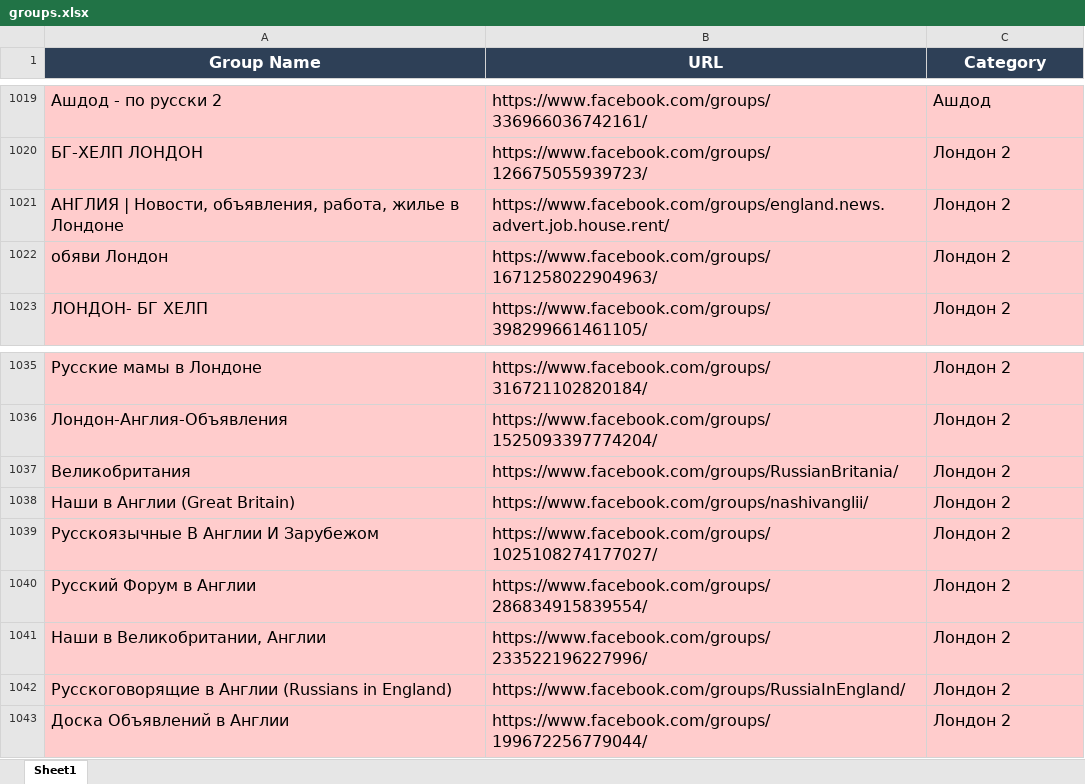
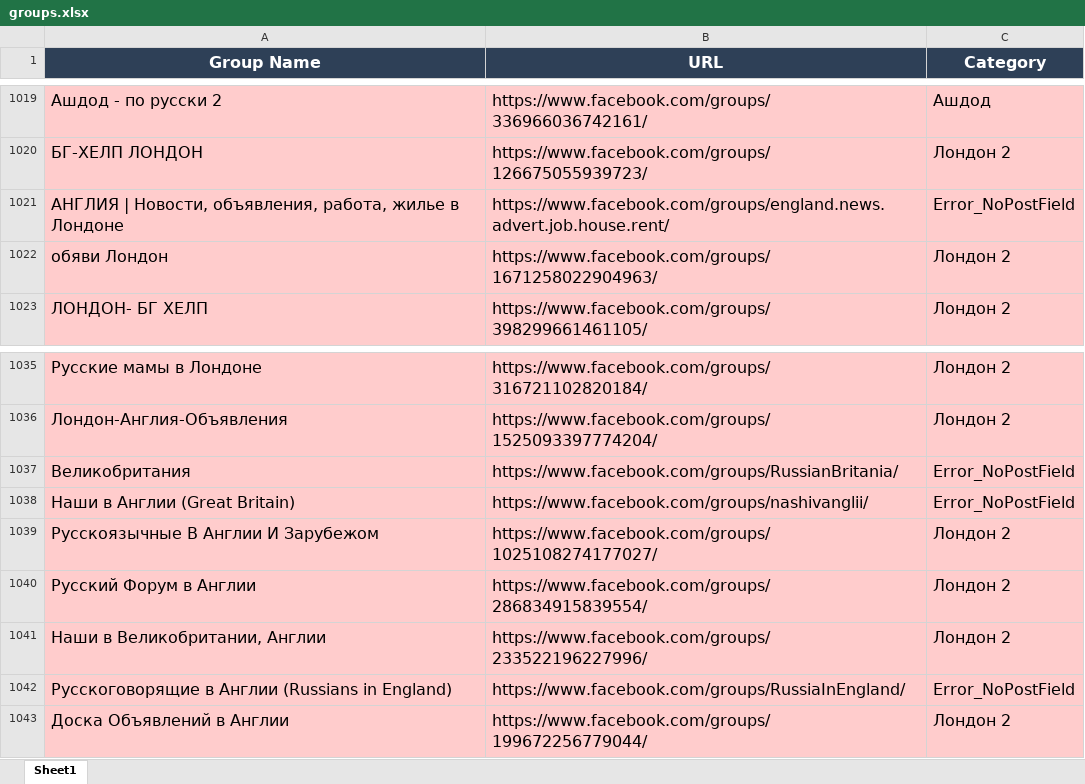
Before and after one commit to pashawein/Test_Facebook, an Excel workbook: Page_Bard/groups.xlsx, sheet Sheet1, drawn as a sheet; only a part is shown, gaps mark what is left out; values as stored, in another font and other column widths than the file's, no borders; the diff names each change by its address in the sheet, - before the commit and + after, or states it on an @@ line.

```diff
--- a/Page_Bard/groups.xlsx (sheet Sheet1)
+++ b/Page_Bard/groups.xlsx (sheet Sheet1)
-C1021 (Category): Лондон 2
+C1021 (Category): Error_NoPostField
-C1037:C1038 (Category): Лондон 2
+C1037:C1038 (Category): Error_NoPostField
-C1042 (Category): Лондон 2
+C1042 (Category): Error_NoPostField
```
